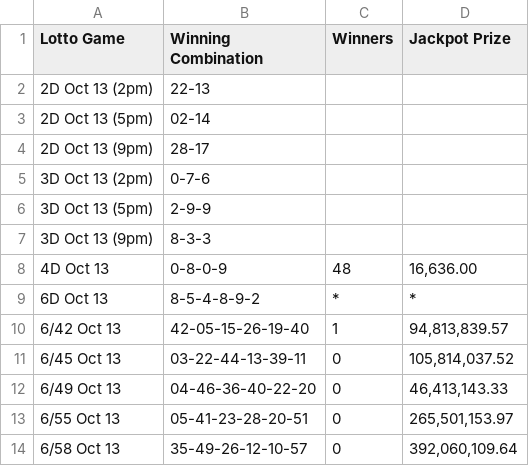
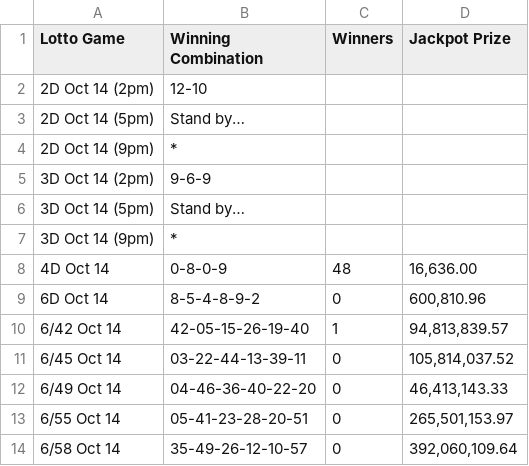
Before and after one commit to swertres/swertres.github.io, a CSV file: data/home.csv, drawn as a sheet.

```diff
--- a/data/home.csv
+++ b/data/home.csv
@@ -1,14 +1,14 @@
 Lotto Game,Winning Combination,Winners,Jackpot Prize
-2D Oct 13 (2pm),22-13,,
-2D Oct 13 (5pm),02-14,,
-2D Oct 13 (9pm),28-17,,
-3D Oct 13 (2pm),0-7-6,,
-3D Oct 13 (5pm),2-9-9,,
-3D Oct 13 (9pm),8-3-3,,
-4D Oct 13,0-8-0-9,48,"16,636.00"
-6D Oct 13,8-5-4-8-9-2,*,*
-6/42 Oct 13,42-05-15-26-19-40,1,"94,813,839.57"
-6/45 Oct 13,03-22-44-13-39-11,0,"105,814,037.52"
-6/49 Oct 13,04-46-36-40-22-20,0,"46,413,143.33"
-6/55 Oct 13,05-41-23-28-20-51,0,"265,501,153.97"
-6/58 Oct 13,35-49-26-12-10-57,0,"392,060,109.64"
+2D Oct 14 (2pm),12-10,,
+2D Oct 14 (5pm),Stand by…,,
+2D Oct 14 (9pm),*,,
+3D Oct 14 (2pm),9-6-9,,
+3D Oct 14 (5pm),Stand by…,,
+3D Oct 14 (9pm),*,,
+4D Oct 14,0-8-0-9,48,"16,636.00"
+6D Oct 14,8-5-4-8-9-2,0,"600,810.96"
+6/42 Oct 14,42-05-15-26-19-40,1,"94,813,839.57"
+6/45 Oct 14,03-22-44-13-39-11,0,"105,814,037.52"
+6/49 Oct 14,04-46-36-40-22-20,0,"46,413,143.33"
+6/55 Oct 14,05-41-23-28-20-51,0,"265,501,153.97"
+6/58 Oct 14,35-49-26-12-10-57,0,"392,060,109.64"
```
Also changed, not shown: 1 other file.
